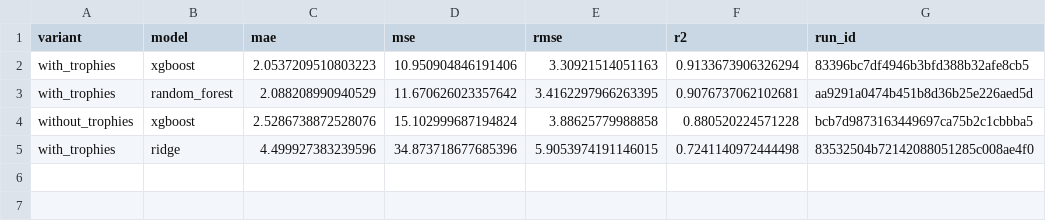
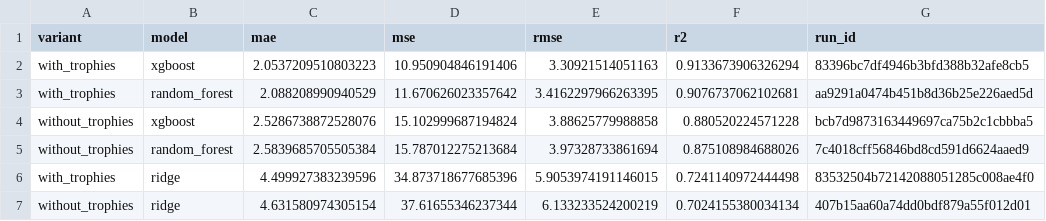
Before and after one commit to oteope/clash-of-clans-ml-lab, a CSV file: src/results/P2/final_model_comparison.csv, drawn as a sheet.

Commit message:
Results p2 uploaded

```diff
--- a/src/results/P2/final_model_comparison.csv
+++ b/src/results/P2/final_model_comparison.csv
@@ -4,2 +4,4 @@ with_trophies,random_forest,2.088208990940529,11.670626023357642,3.4162297966263
 without_trophies,xgboost,2.5286738872528076,15.102999687194824,3.88625779988858,0.880520224571228,bcb7d9873163449697ca75b2c1cbbba5
+without_trophies,random_forest,2.5839685705505384,15.787012275213684,3.97328733861694,0.875108984688026,7c4018cff56846bd8cd591d6624aaed9
 with_trophies,ridge,4.499927383239596,34.873718677685396,5.9053974191146015,0.7241140972444498,83532504b72142088051285c008ae4f0
+without_trophies,ridge,4.631580974305154,37.61655346237344,6.133233524200219,0.7024155380034134,407b15aa60a74dd0bdf879a55f012d01
```
Also changed, not shown: 25 other files.
